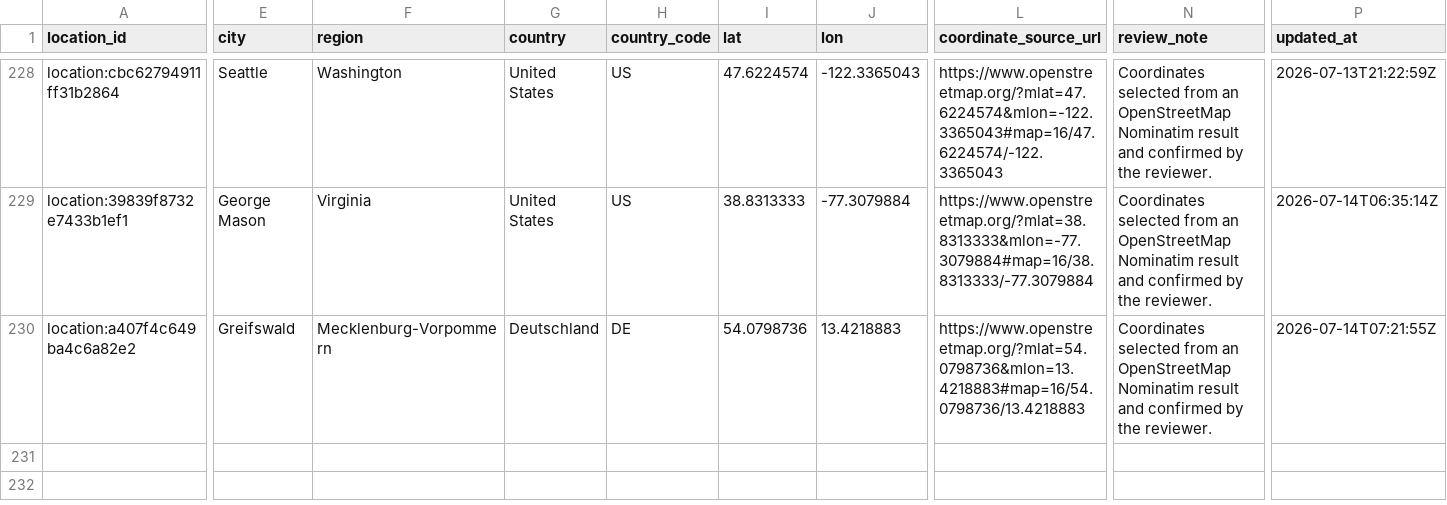
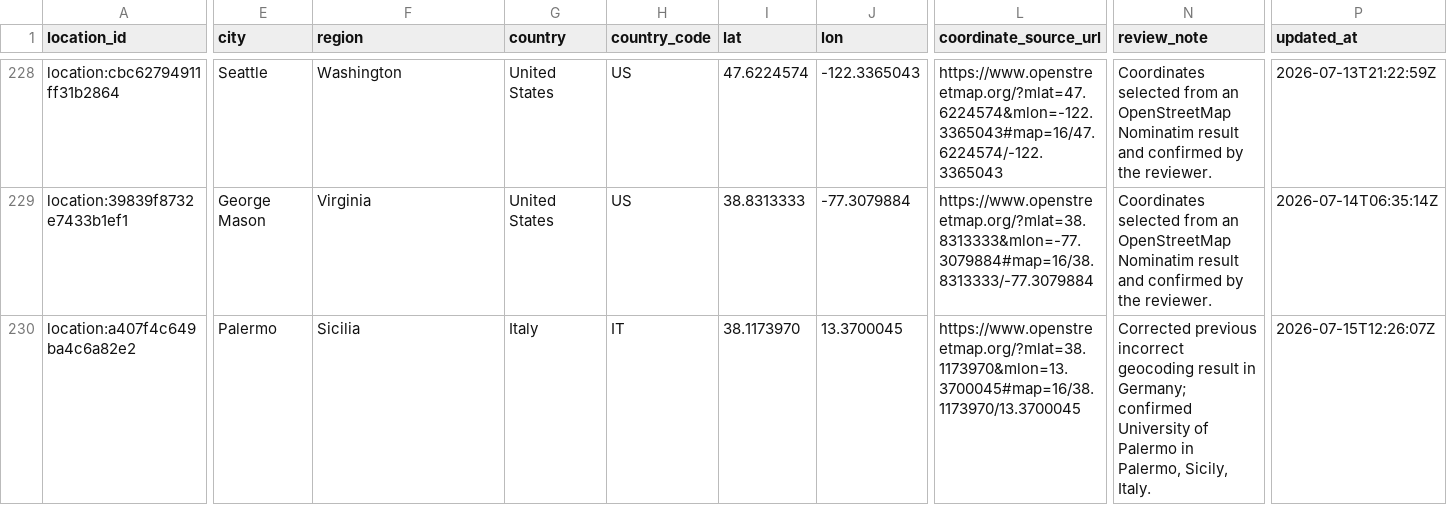
Before and after one commit to meiling-fdu/synthetic-image-research-map, a CSV file: data/curated/institution_locations.csv, drawn as a sheet; only a part is shown, gaps mark what is left out; the diff names each change by its address in the sheet, - before the commit and + after, or states it on an @@ line.

```diff
--- a/data/curated/institution_locations.csv
+++ b/data/curated/institution_locations.csv
-E230 (city): Greifswald
+E230 (city): Palermo
-F230 (region): Mecklenburg-Vorpommern
+F230 (region): Sicilia
-G230 (country): Deutschland
+G230 (country): Italy
-H230 (country_code): DE
+H230 (country_code): IT
-I230 (lat): 54.0798736
+I230 (lat): 38.1173970
-J230 (lon): 13.4218883
+J230 (lon): 13.3700045
-L230 (coordinate_source_url): https://www.openstreetmap.org/?mlat=54.0798736&mlon=13.4218883#map=16/54.0798736/13.4218883
+L230 (coordinate_source_url): https://www.openstreetmap.org/?mlat=38.1173970&mlon=13.3700045#map=16/38.1173970/13.3700045
-N230 (review_note): Coordinates selected from an OpenStreetMap Nominatim result and confirmed by the reviewer.
+N230 (review_note): Corrected previous incorrect geocoding result in Germany; confirmed University of Palermo in Palermo, Sicily, Italy.
-P230 (updated_at): 2026-07-14T07:21:55Z
+P230 (updated_at): 2026-07-15T12:26:07Z
```
Also changed, not shown: data/curated/institution_location_review.csv, data/curated/institution_review_queue.csv, 3 other files.
